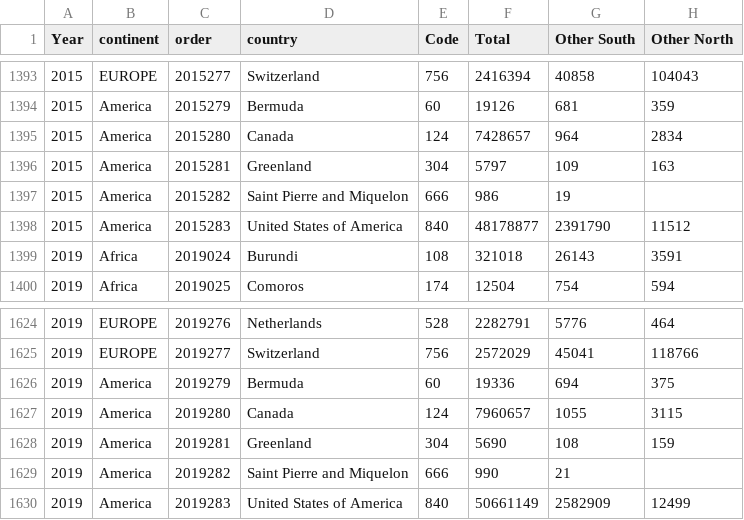
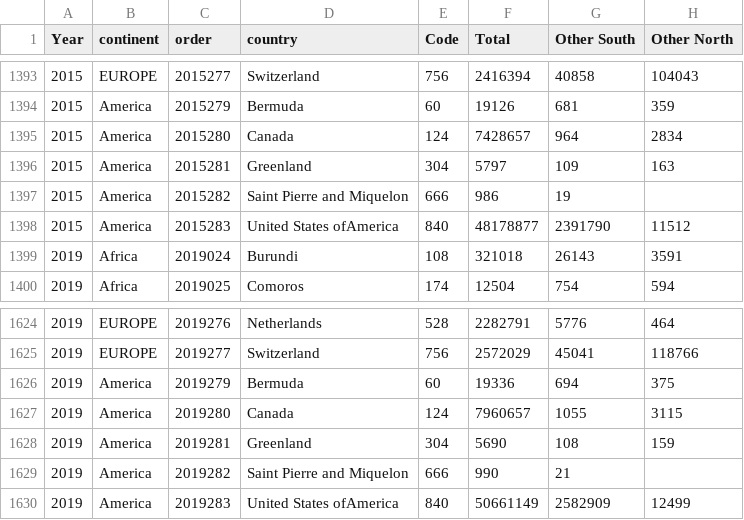
Before and after one commit to niv-a/18CSE301J_RA2011003011096, a CSV file: mig.csv, drawn as a sheet; only a part is shown, gaps mark what is left out; the diff covers the shown part only.

```diff
--- a/mig.csv
+++ b/mig.csv
@@ -1397,3 +1397,3 @@ Year,continent,order,country,Code,Total,Other South,Other North
 2015,America,2015282,Saint Pierre and Miquelon,666,986,19,
-2015,America,2015283,United States of America,840,48178877,2391790,11512
+2015,America,2015283,United States ofAmerica,840,48178877,2391790,11512
 2019,Africa,2019024,Burundi,108,321018,26143,3591
@@ -1629,2 +1629,2 @@ Year,continent,order,country,Code,Total,Other South,Other North
 2019,America,2019282,Saint Pierre and Miquelon,666,990,21,
-2019,America,2019283,United States of America,840,50661149,2582909,12499
+2019,America,2019283,United States ofAmerica,840,50661149,2582909,12499
```
Also changed, not shown: 10 edited cells elsewhere in this file.
